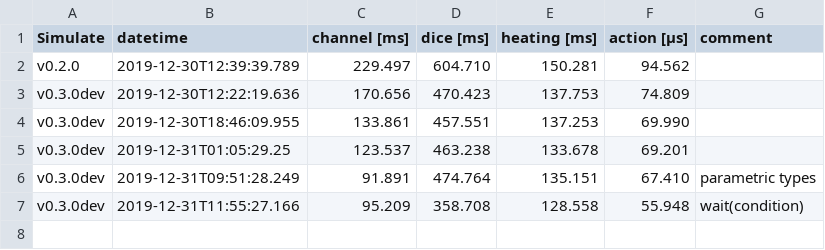
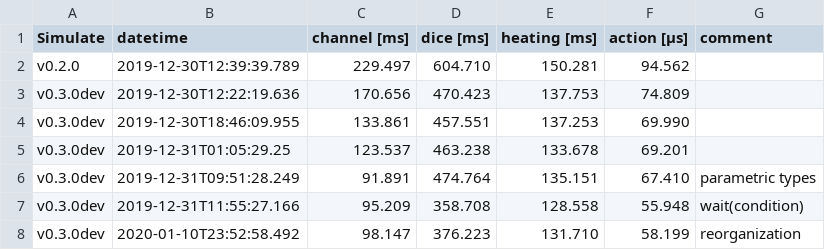
Before and after one commit to JuliaDynamics/DiscreteEvents.jl, a CSV file: benchmarks/bench_all_min.csv, drawn as a sheet; the diff names each change by its address in the sheet, - before the commit and + after, or states it on an @@ line.

```diff
--- a/benchmarks/bench_all_min.csv
+++ b/benchmarks/bench_all_min.csv
+row 8: v0.3.0dev | 2020-01-10T23:52:58.492 | 98.147 | 376.223 | 131.710 | 58.199 | reorganization
```
Also changed, not shown: benchmarks/bench_all_mean.csv, 14 other files.
